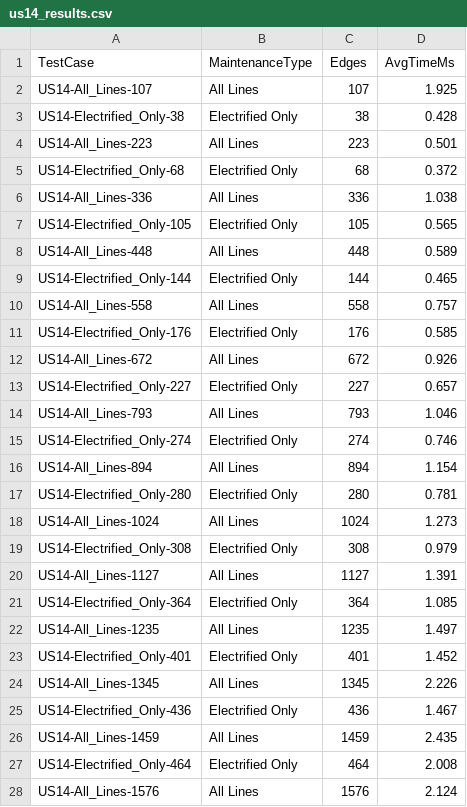
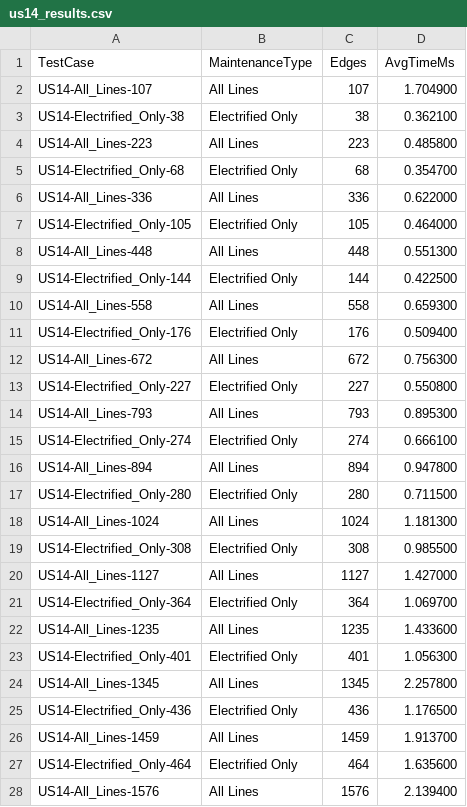
Before and after one commit to ivasduarte/all-aboard, a CSV file: us14_results.csv, drawn as a sheet; only a part is shown; the diff covers the shown part only.

```diff
--- a/us14_results.csv
+++ b/us14_results.csv
@@ -1,28 +1,28 @@
 TestCase,MaintenanceType,Edges,AvgTimeMs
-US14-All_Lines-107,All Lines,107,1.925
-US14-Electrified_Only-38,Electrified Only,38,0.428
-US14-All_Lines-223,All Lines,223,0.501
-US14-Electrified_Only-68,Electrified Only,68,0.372
-US14-All_Lines-336,All Lines,336,1.038
-US14-Electrified_Only-105,Electrified Only,105,0.565
-US14-All_Lines-448,All Lines,448,0.589
-US14-Electrified_Only-144,Electrified Only,144,0.465
-US14-All_Lines-558,All Lines,558,0.757
-US14-Electrified_Only-176,Electrified Only,176,0.585
-US14-All_Lines-672,All Lines,672,0.926
-US14-Electrified_Only-227,Electrified Only,227,0.657
-US14-All_Lines-793,All Lines,793,1.046
-US14-Electrified_Only-274,Electrified Only,274,0.746
-US14-All_Lines-894,All Lines,894,1.154
-US14-Electrified_Only-280,Electrified Only,280,0.781
-US14-All_Lines-1024,All Lines,1024,1.273
-US14-Electrified_Only-308,Electrified Only,308,0.979
-US14-All_Lines-1127,All Lines,1127,1.391
-US14-Electrified_Only-364,Electrified Only,364,1.085
-US14-All_Lines-1235,All Lines,1235,1.497
-US14-Electrified_Only-401,Electrified Only,401,1.452
-US14-All_Lines-1345,All Lines,1345,2.226
-US14-Electrified_Only-436,Electrified Only,436,1.467
-US14-All_Lines-1459,All Lines,1459,2.435
-US14-Electrified_Only-464,Electrified Only,464,2.008
-US14-All_Lines-1576,All Lines,1576,2.124
+US14-All_Lines-107,All Lines,107,1.704900
+US14-Electrified_Only-38,Electrified Only,38,0.362100
+US14-All_Lines-223,All Lines,223,0.485800
+US14-Electrified_Only-68,Electrified Only,68,0.354700
+US14-All_Lines-336,All Lines,336,0.622000
+US14-Electrified_Only-105,Electrified Only,105,0.464000
+US14-All_Lines-448,All Lines,448,0.551300
+US14-Electrified_Only-144,Electrified Only,144,0.422500
+US14-All_Lines-558,All Lines,558,0.659300
+US14-Electrified_Only-176,Electrified Only,176,0.509400
+US14-All_Lines-672,All Lines,672,0.756300
+US14-Electrified_Only-227,Electrified Only,227,0.550800
+US14-All_Lines-793,All Lines,793,0.895300
+US14-Electrified_Only-274,Electrified Only,274,0.666100
+US14-All_Lines-894,All Lines,894,0.947800
+US14-Electrified_Only-280,Electrified Only,280,0.711500
+US14-All_Lines-1024,All Lines,1024,1.181300
+US14-Electrified_Only-308,Electrified Only,308,0.985500
+US14-All_Lines-1127,All Lines,1127,1.427000
+US14-Electrified_Only-364,Electrified Only,364,1.069700
+US14-All_Lines-1235,All Lines,1235,1.433600
+US14-Electrified_Only-401,Electrified Only,401,1.056300
+US14-All_Lines-1345,All Lines,1345,2.257800
+US14-Electrified_Only-436,Electrified Only,436,1.176500
+US14-All_Lines-1459,All Lines,1459,1.913700
+US14-Electrified_Only-464,Electrified Only,464,1.635600
+US14-All_Lines-1576,All Lines,1576,2.139400
```
Also changed, not shown: 33 edited cells elsewhere in this file, us13_results.csv, us13_results_us30.csv, 5 other files.
